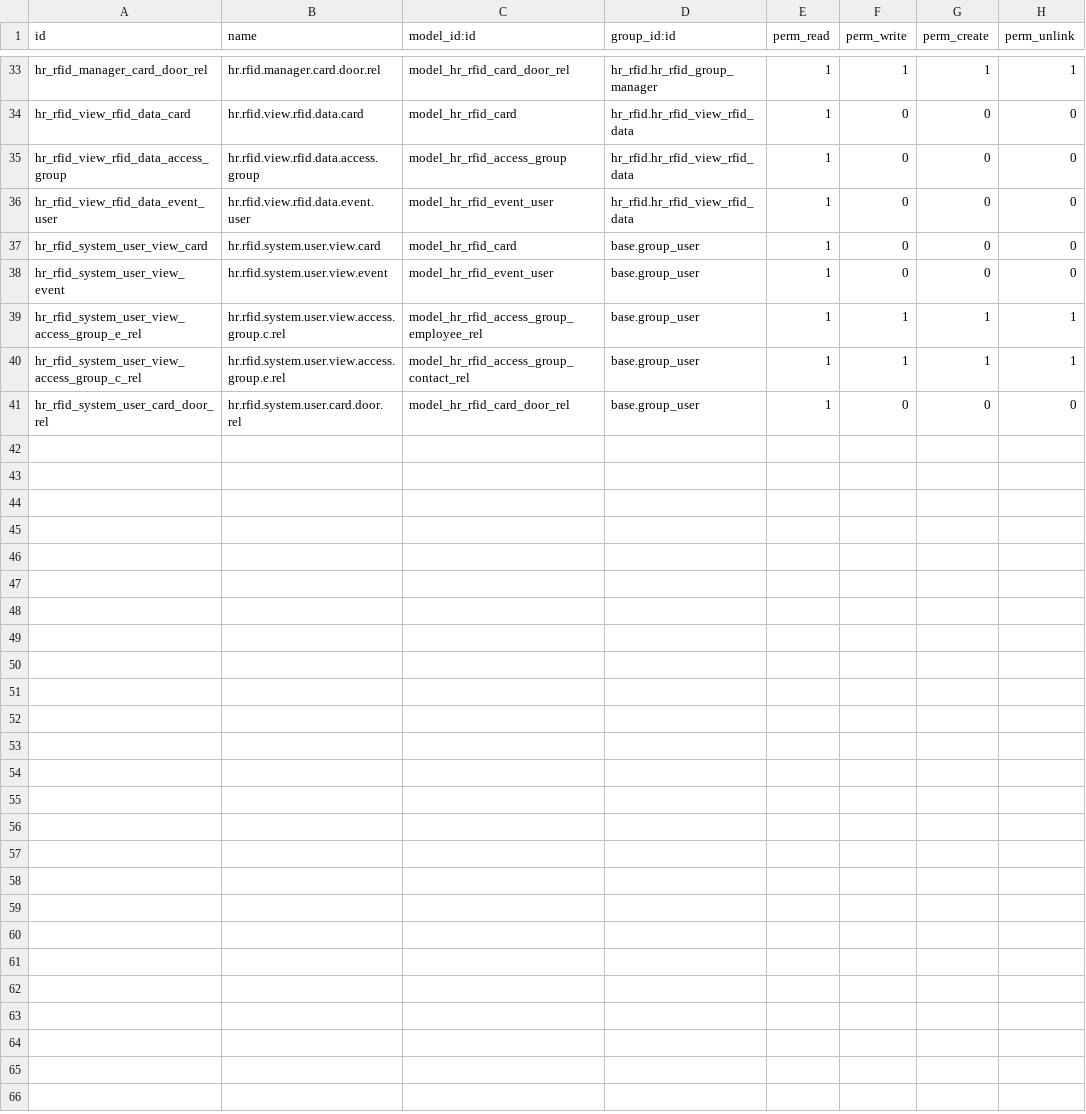
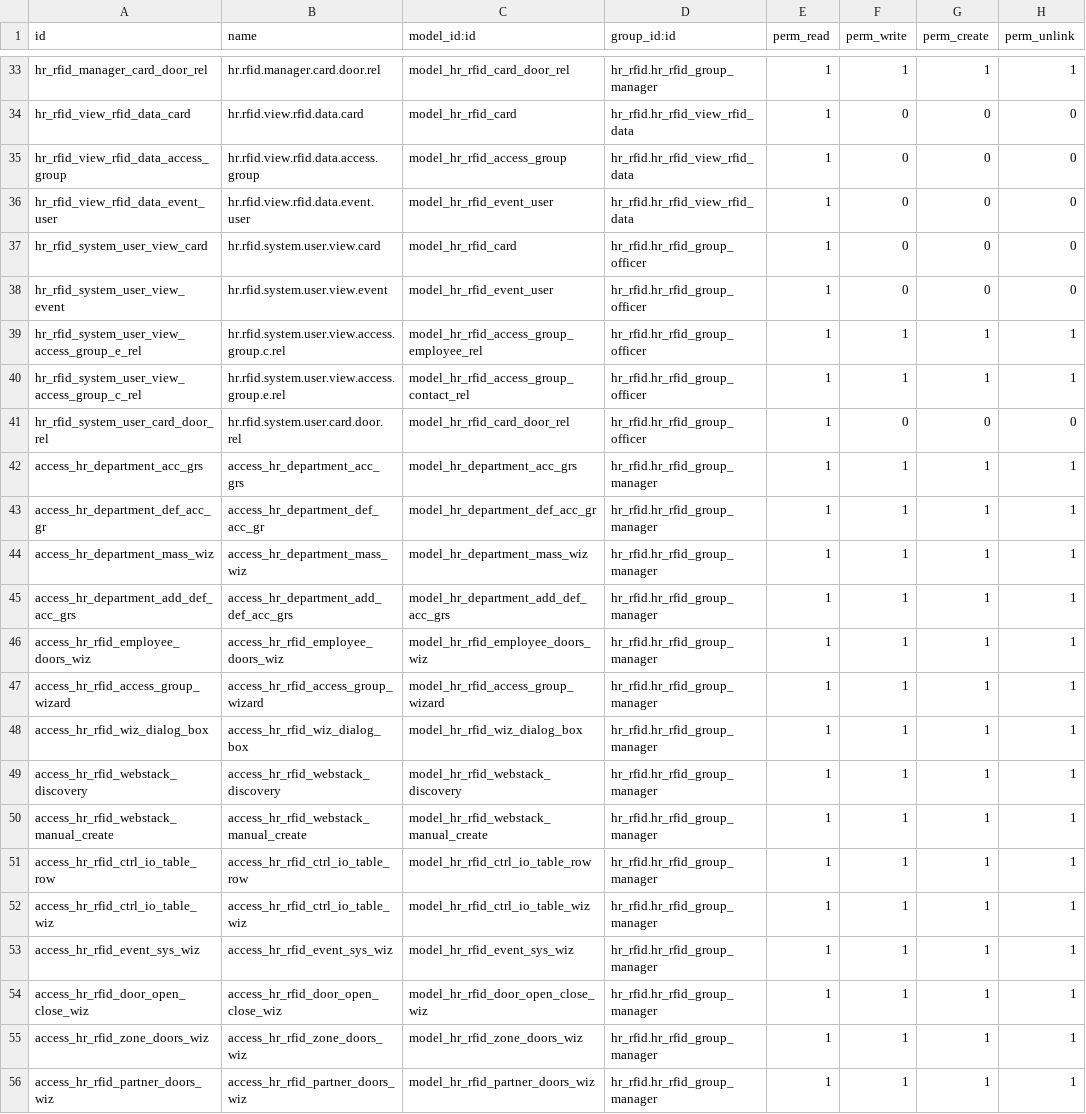
Before and after one commit to polimex/polimex-rfid, a CSV file: hr_rfid/security/ir.model.access.csv, drawn as a sheet; only a part is shown, gaps mark what is left out.

```diff
--- a/hr_rfid/security/ir.model.access.csv
+++ b/hr_rfid/security/ir.model.access.csv
@@ -36,6 +36,21 @@ hr_rfid_view_rfid_data_access_group,hr.rfid.view.rfid.data.access.group,model_hr
 hr_rfid_view_rfid_data_event_user,hr.rfid.view.rfid.data.event.user,model_hr_rfid_event_user,hr_rfid.hr_rfid_view_rfid_data,1,0,0,0
-hr_rfid_system_user_view_card,hr.rfid.system.user.view.card,model_hr_rfid_card,base.group_user,1,0,0,0
-hr_rfid_system_user_view_event,hr.rfid.system.user.view.event,model_hr_rfid_event_user,base.group_user,1,0,0,0
-hr_rfid_system_user_view_access_group_e_rel,hr.rfid.system.user.view.access.group.c.rel,model_hr_rfid_access_group_employee_rel,base.group_user,1,1,1,1
-hr_rfid_system_user_view_access_group_c_rel,hr.rfid.system.user.view.access.group.e.rel,model_hr_rfid_access_group_contact_rel,base.group_user,1,1,1,1
-hr_rfid_system_user_card_door_rel,hr.rfid.system.user.card.door.rel,model_hr_rfid_card_door_rel,base.group_user,1,0,0,0
+hr_rfid_system_user_view_card,hr.rfid.system.user.view.card,model_hr_rfid_card,hr_rfid.hr_rfid_group_officer,1,0,0,0
+hr_rfid_system_user_view_event,hr.rfid.system.user.view.event,model_hr_rfid_event_user,hr_rfid.hr_rfid_group_officer,1,0,0,0
+hr_rfid_system_user_view_access_group_e_rel,hr.rfid.system.user.view.access.group.c.rel,model_hr_rfid_access_group_employee_rel,hr_rfid.hr_rfid_group_officer,1,1,1,1
+hr_rfid_system_user_view_access_group_c_rel,hr.rfid.system.user.view.access.group.e.rel,model_hr_rfid_access_group_contact_rel,hr_rfid.hr_rfid_group_officer,1,1,1,1
+hr_rfid_system_user_card_door_rel,hr.rfid.system.user.card.door.rel,model_hr_rfid_card_door_rel,hr_rfid.hr_rfid_group_officer,1,0,0,0
+access_hr_department_acc_grs,access_hr_department_acc_grs,model_hr_department_acc_grs,hr_rfid.hr_rfid_group_manager,1,1,1,1
+access_hr_department_def_acc_gr,access_hr_department_def_acc_gr,model_hr_department_def_acc_gr,hr_rfid.hr_rfid_group_manager,1,1,1,1
+access_hr_department_mass_wiz,access_hr_department_mass_wiz,model_hr_department_mass_wiz,hr_rfid.hr_rfid_group_manager,1,1,1,1
+access_hr_department_add_def_acc_grs,access_hr_department_add_def_acc_grs,model_hr_department_add_def_acc_grs,hr_rfid.hr_rfid_group_manager,1,1,1,1
+access_hr_rfid_employee_doors_wiz,access_hr_rfid_employee_doors_wiz,model_hr_rfid_employee_doors_wiz,hr_rfid.hr_rfid_group_manager,1,1,1,1
+access_hr_rfid_access_group_wizard,access_hr_rfid_access_group_wizard,model_hr_rfid_access_group_wizard,hr_rfid.hr_rfid_group_manager,1,1,1,1
+access_hr_rfid_wiz_dialog_box,access_hr_rfid_wiz_dialog_box,model_hr_rfid_wiz_dialog_box,hr_rfid.hr_rfid_group_manager,1,1,1,1
+access_hr_rfid_webstack_discovery,access_hr_rfid_webstack_discovery,model_hr_rfid_webstack_discovery,hr_rfid.hr_rfid_group_manager,1,1,1,1
+access_hr_rfid_webstack_manual_create,access_hr_rfid_webstack_manual_create,model_hr_rfid_webstack_manual_create,hr_rfid.hr_rfid_group_manager,1,1,1,1
+access_hr_rfid_ctrl_io_table_row,access_hr_rfid_ctrl_io_table_row,model_hr_rfid_ctrl_io_table_row,hr_rfid.hr_rfid_group_manager,1,1,1,1
+access_hr_rfid_ctrl_io_table_wiz,access_hr_rfid_ctrl_io_table_wiz,model_hr_rfid_ctrl_io_table_wiz,hr_rfid.hr_rfid_group_manager,1,1,1,1
+access_hr_rfid_event_sys_wiz,access_hr_rfid_event_sys_wiz,model_hr_rfid_event_sys_wiz,hr_rfid.hr_rfid_group_manager,1,1,1,1
+access_hr_rfid_door_open_close_wiz,access_hr_rfid_door_open_close_wiz,model_hr_rfid_door_open_close_wiz,hr_rfid.hr_rfid_group_manager,1,1,1,1
+access_hr_rfid_zone_doors_wiz,access_hr_rfid_zone_doors_wiz,model_hr_rfid_zone_doors_wiz,hr_rfid.hr_rfid_group_manager,1,1,1,1
+access_hr_rfid_partner_doors_wiz,access_hr_rfid_partner_doors_wiz,model_hr_rfid_partner_doors_wiz,hr_rfid.hr_rfid_group_manager,1,1,1,1
```
Also changed, not shown: 25 other files.
